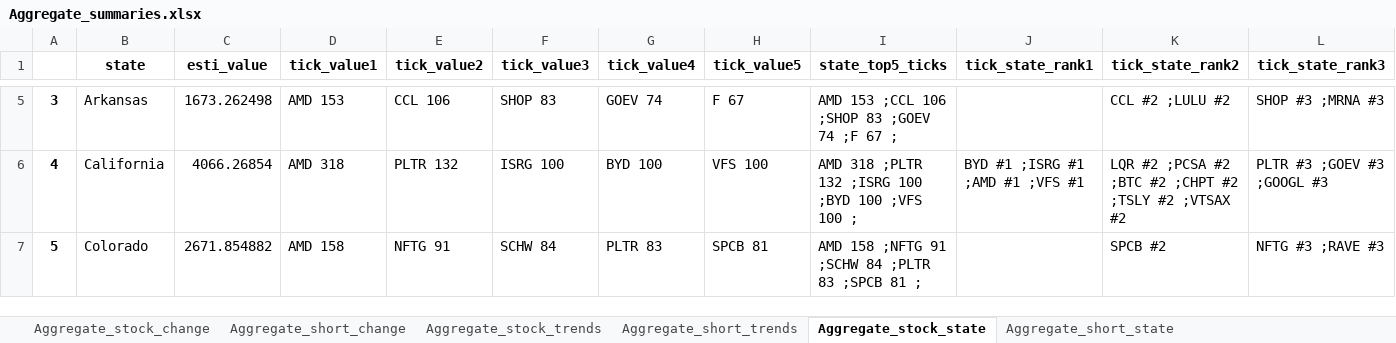
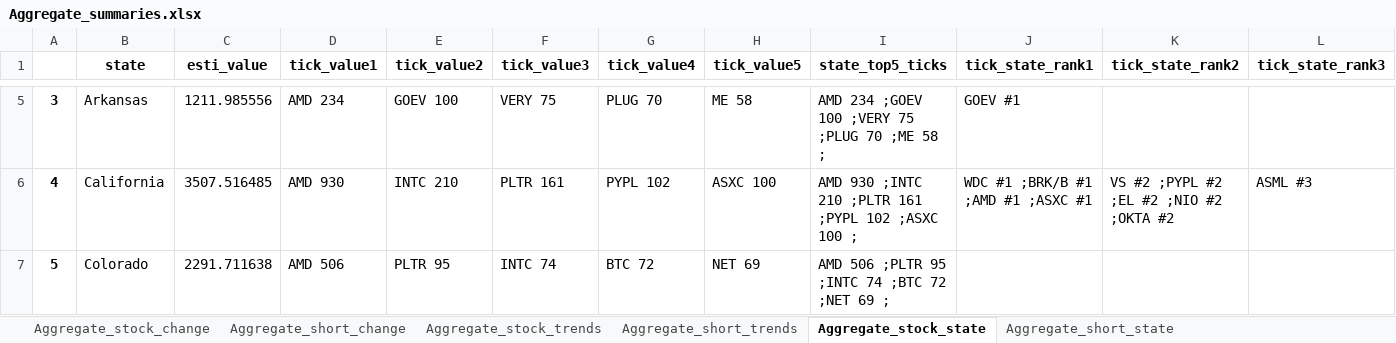
Before and after one commit to datasciencetemple/Trends, an Excel workbook: Aggregate_summaries.xlsx, sheet Aggregate_stock_state, drawn as a sheet; only a part is shown, gaps mark what is left out; values as stored, in another font and other column widths than the file's, no borders; the diff covers the shown part only; the diff names each change by its address in the sheet, - before the commit and + after, or states it on an @@ line.

Commit message:
Update Aggregate_summaries.xlsx with new data

```diff
--- a/Aggregate_summaries.xlsx (sheet Aggregate_stock_state)
+++ b/Aggregate_summaries.xlsx (sheet Aggregate_stock_state)
-C5 (esti_value): 1673.262498
+C5 (esti_value): 1211.985556
-D5 (tick_value1): AMD 153
+D5 (tick_value1): AMD 234
-E5 (tick_value2): CCL 106
+E5 (tick_value2): GOEV 100
-F5 (tick_value3): SHOP 83
+F5 (tick_value3): VERY 75
-G5 (tick_value4): GOEV 74
+G5 (tick_value4): PLUG 70
-H5 (tick_value5): F 67
+H5 (tick_value5): ME 58
-I5 (state_top5_ticks): AMD 153 ;CCL 106 ;SHOP 83 ;GOEV 74 ;F 67 ;
+I5 (state_top5_ticks): AMD 234 ;GOEV 100 ;VERY 75 ;PLUG 70 ;ME 58 ;
-J5 (tick_state_rank1): (empty)
+J5 (tick_state_rank1): GOEV #1
-K5 (tick_state_rank2): CCL #2 ;LULU #2
+K5 (tick_state_rank2): (empty)
-L5 (tick_state_rank3): SHOP #3 ;MRNA #3
+L5 (tick_state_rank3): (empty)
-C6 (esti_value): 4066.26854
+C6 (esti_value): 3507.516485
-D6 (tick_value1): AMD 318
+D6 (tick_value1): AMD 930
-E6 (tick_value2): PLTR 132
+E6 (tick_value2): INTC 210
-F6 (tick_value3): ISRG 100
+F6 (tick_value3): PLTR 161
-G6 (tick_value4): BYD 100
+G6 (tick_value4): PYPL 102
-H6 (tick_value5): VFS 100
+H6 (tick_value5): ASXC 100
-I6 (state_top5_ticks): AMD 318 ;PLTR 132 ;ISRG 100 ;BYD 100 ;VFS 100 ;
+I6 (state_top5_ticks): AMD 930 ;INTC 210 ;PLTR 161 ;PYPL 102 ;ASXC 100 ;
-J6 (tick_state_rank1): BYD #1 ;ISRG #1 ;AMD #1 ;VFS #1
+J6 (tick_state_rank1): WDC #1 ;BRK/B #1 ;AMD #1 ;ASXC #1
-K6 (tick_state_rank2): LQR #2 ;PCSA #2 ;BTC #2 ;CHPT #2 ;TSLY #2 ;VTSAX #2
+K6 (tick_state_rank2): VS #2 ;PYPL #2 ;EL #2 ;NIO #2 ;OKTA #2
-L6 (tick_state_rank3): PLTR #3 ;GOEV #3 ;GOOGL #3
+L6 (tick_state_rank3): ASML #3
-C7 (esti_value): 2671.854882
+C7 (esti_value): 2291.711638
-D7 (tick_value1): AMD 158
+D7 (tick_value1): AMD 506
-E7 (tick_value2): NFTG 91
+E7 (tick_value2): PLTR 95
-F7 (tick_value3): SCHW 84
+F7 (tick_value3): INTC 74
-G7 (tick_value4): PLTR 83
+G7 (tick_value4): BTC 72
-H7 (tick_value5): SPCB 81
+H7 (tick_value5): NET 69
-I7 (state_top5_ticks): AMD 158 ;NFTG 91 ;SCHW 84 ;PLTR 83 ;SPCB 81 ;
+I7 (state_top5_ticks): AMD 506 ;PLTR 95 ;INTC 74 ;BTC 72 ;NET 69 ;
-K7 (tick_state_rank2): SPCB #2
+K7 (tick_state_rank2): (empty)
-L7 (tick_state_rank3): NFTG #3 ;RAVE #3
+L7 (tick_state_rank3): (empty)
```
Also changed, not shown: 455 edited cells elsewhere in this sheet, sheet Aggregate_stock_trends, sheet Aggregate_short_trends, sheet Aggregate_stock_change, sheet Aggregate_short_change, sheet Aggregate_short_state.
